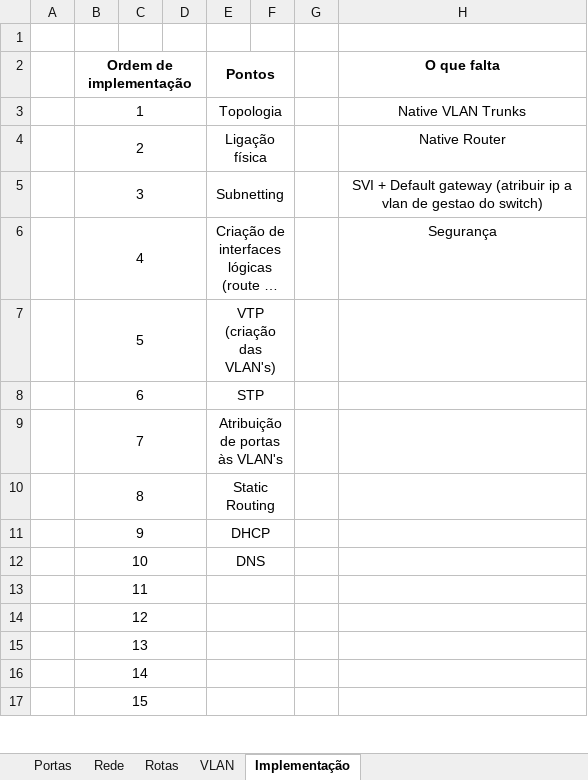
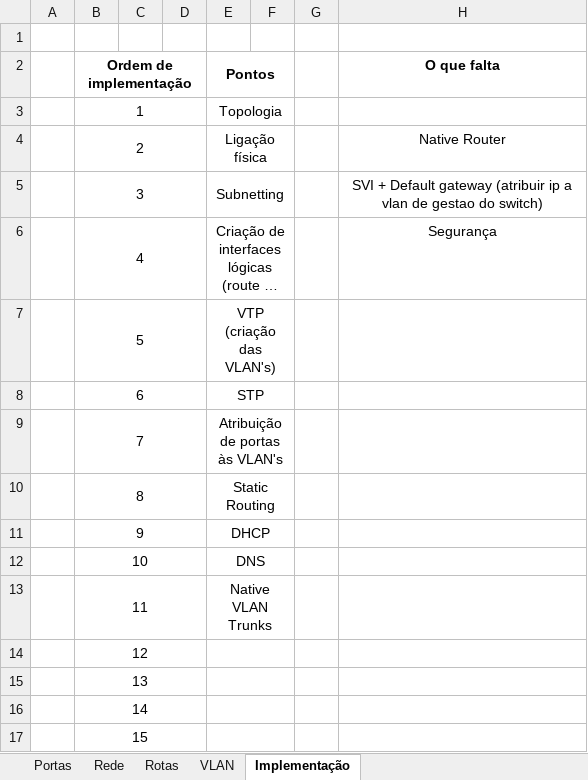
Before and after one commit to JoaoAragaoA039132/PBL, an Excel workbook: Tabela Apoio.xlsx, sheet Implementação, drawn as a sheet; only a part is shown; long unchanged cells end in …; values as stored, in another font and other column widths than the file's, no borders; the diff names each change by its address in the sheet, - before the commit and + after, or states it on an @@ line.

Commit message:
Update Tabela Apoio.xlsx

```diff
--- a/Tabela Apoio.xlsx (sheet Implementação)
+++ b/Tabela Apoio.xlsx (sheet Implementação)
-H3 (O que falta): Native VLAN Trunks
+H3 (O que falta): (empty)
-E13 (Pontos): (empty)
+E13 (Pontos): Native VLAN Trunks
```
